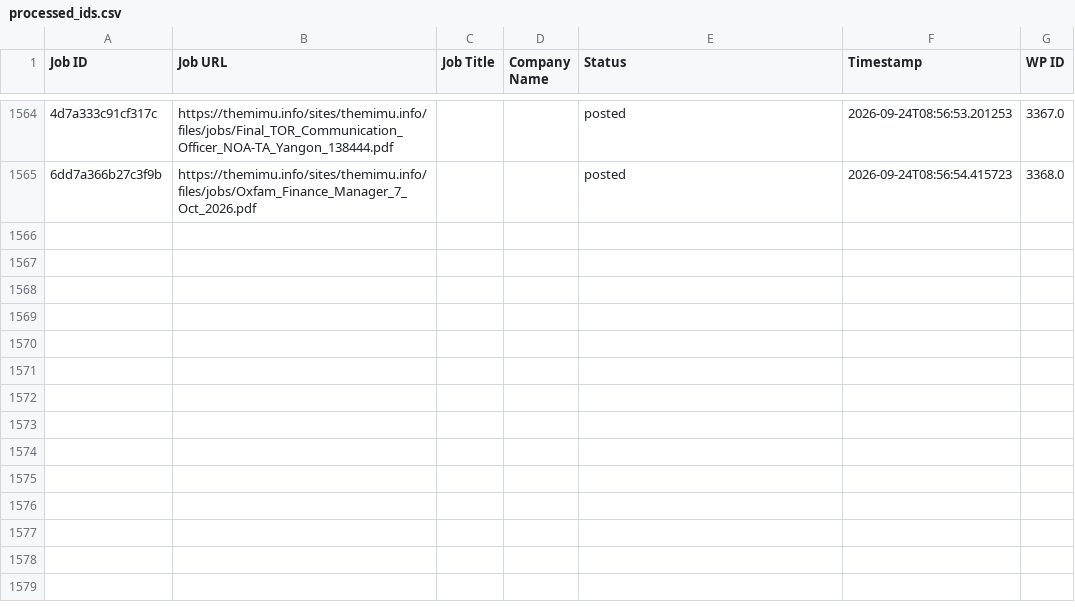
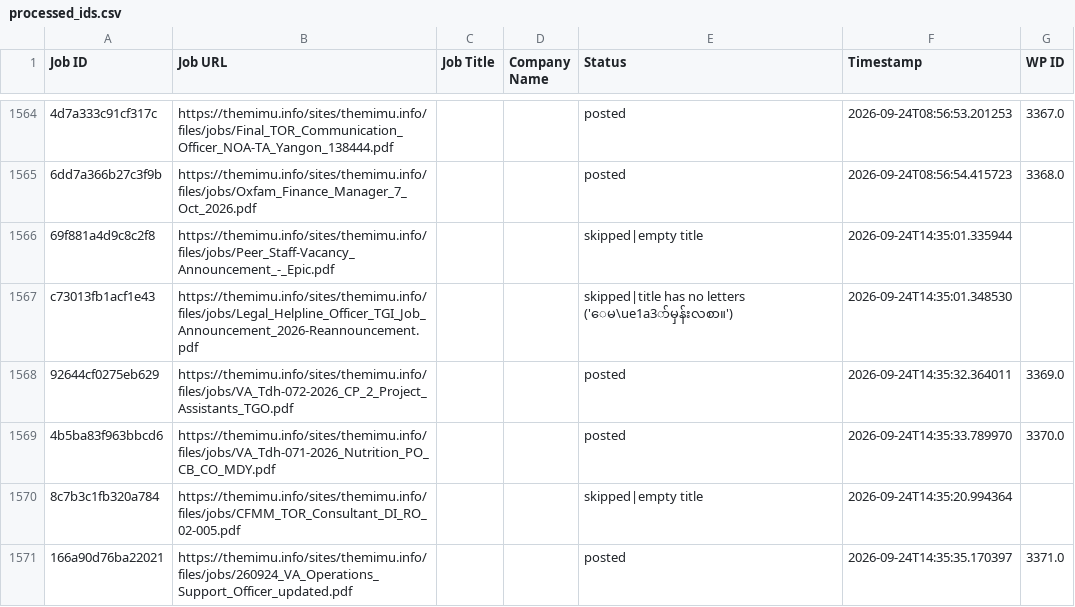
Before and after one commit to projectfetcher/mm, a CSV file: processed_ids.csv, drawn as a sheet; only a part is shown, gaps mark what is left out; the diff names each change by its address in the sheet, - before the commit and + after, or states it on an @@ line.

```diff
--- a/processed_ids.csv
+++ b/processed_ids.csv
+row 1566: 69f881a4d9c8c2f8 | https://themimu.info/sites/themimu.info/files/jobs/Peer_Staff-Vacancy_Announcement_-_Epic.pdf |  |  | skipped|empty title | 2026-09-24T14:35:01.335944
+row 1567: c73013fb1acf1e43 | https://themimu.info/sites/themimu.info/files/jobs/Legal_Helpline_Officer_TGI_Job_Announcement_2026-Reannouncement.pdf |  |  | skipped|title has no letters ('ေမ\ue1a3ာ်မှန်းလစာ။') | 2026-09-24T14:35:01.348530
+row 1568: 92644cf0275eb629 | https://themimu.info/sites/themimu.info/files/jobs/VA_Tdh-072-2026_CP_2_Project_Assistants_TGO.pdf |  |  | posted | 2026-09-24T14:35:32.364011 | 3369.0
+row 1569: 4b5ba83f963bbcd6 | https://themimu.info/sites/themimu.info/files/jobs/VA_Tdh-071-2026_Nutrition_PO_CB_CO_MDY.pdf |  |  | posted | 2026-09-24T14:35:33.789970 | 3370.0
+row 1570: 8c7b3c1fb320a784 | https://themimu.info/sites/themimu.info/files/jobs/CFMM_TOR_Consultant_DI_RO_02-005.pdf |  |  | skipped|empty title | 2026-09-24T14:35:20.994364
+row 1571: 166a90d76ba22021 | https://themimu.info/sites/themimu.info/files/jobs/260924_VA_Operations_Support_Officer_updated.pdf |  |  | posted | 2026-09-24T14:35:35.170397 | 3371.0
```
